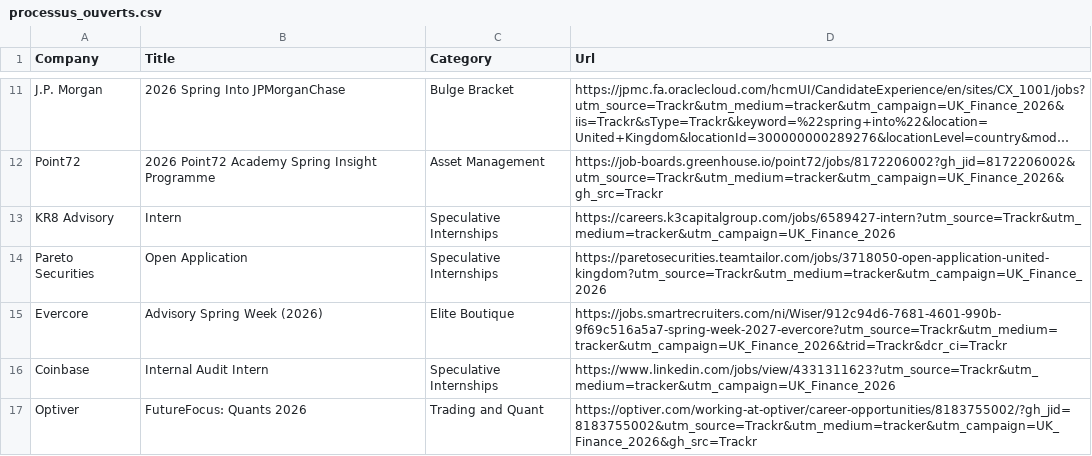
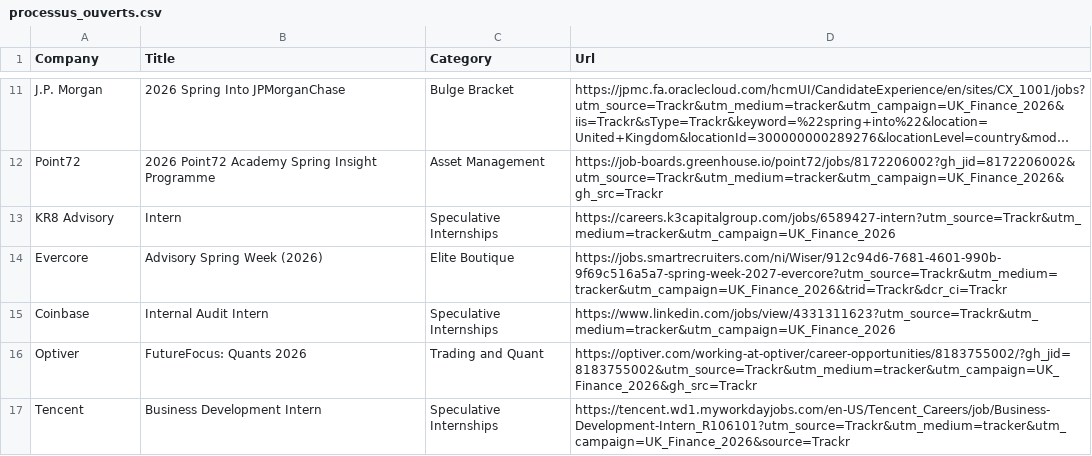
Before and after one commit to ludovicstvys/SpringIntern, a CSV file: processus_ouverts.csv, drawn as a sheet; only a part is shown, gaps mark what is left out; the shorter side is filled out with more unchanged rows; long unchanged cells end in …; the diff names each change by its address in the sheet, - before the commit and + after, or states it on an @@ line.

```diff
--- a/processus_ouverts.csv
+++ b/processus_ouverts.csv
-row 14: Pareto Securities | Open Application | Speculative Internships | https://paretosecurities.teamtailor.com/jobs/3718050-open-application-united-kingdom?utm_source=Trackr&utm_medium=tracker&utm_campaign=UK_Finance_2026
```
